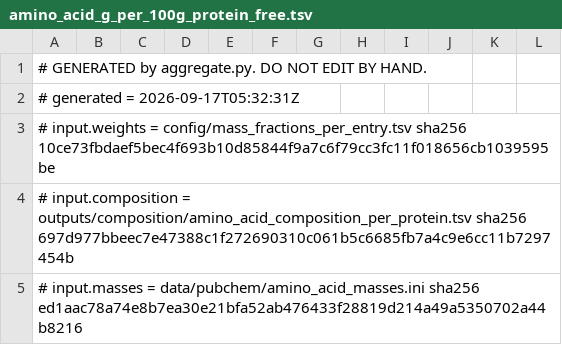
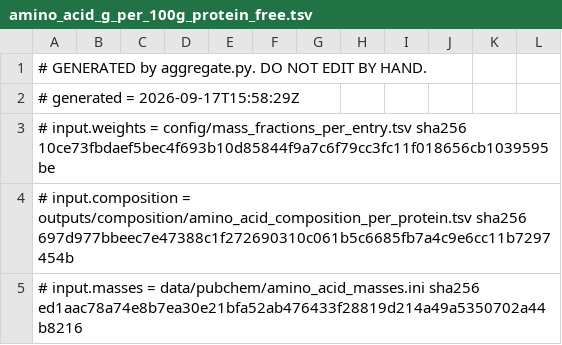
Before and after one commit to moved2la/uniprot-standard, a TSV file: outputs/standard/amino_acid_g_per_100g_protein_free.tsv, drawn as a sheet; only a part is shown.

```diff
--- a/outputs/standard/amino_acid_g_per_100g_protein_free.tsv
+++ b/outputs/standard/amino_acid_g_per_100g_protein_free.tsv
@@ -1,3 +1,3 @@
 # GENERATED by aggregate.py. DO NOT EDIT BY HAND.
-# generated = 2026-09-17T05:32:31Z
+# generated = 2026-09-17T15:58:29Z
 # input.weights = config/mass_fractions_per_entry.tsv sha256 10ce73fbdaef5bec4f693b10d85844f9a7c6f79cc3fc11f018656cb1039595be
```
Also changed, not shown: outputs/standard/_calculated_amino_acid_standard.tsv, outputs/standard/_calculated_amino_acid_standard_residue_convention.tsv, 39 other files.
